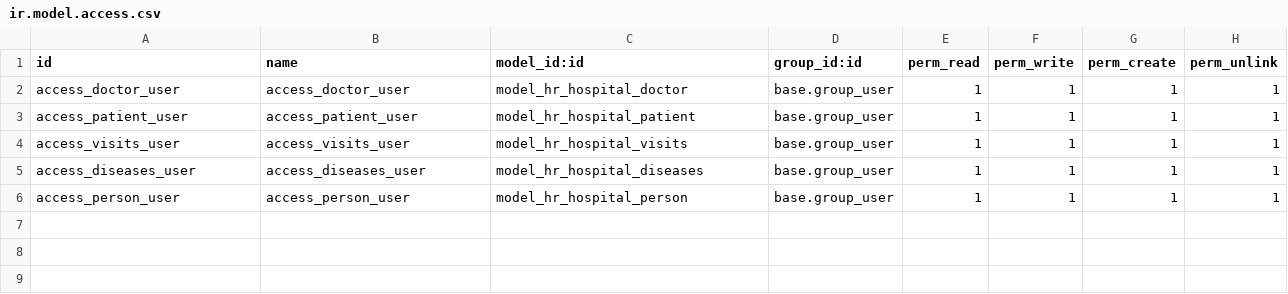
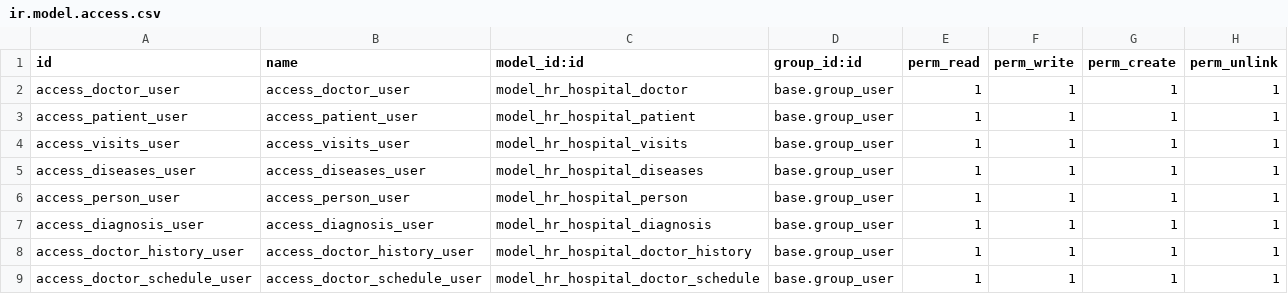
Before and after one commit to antonovmike/hr, a CSV file: hr_hospital/security/ir.model.access.csv, drawn as a sheet; the diff names each change by its address in the sheet, - before the commit and + after, or states it on an @@ line.

```diff
--- a/hr_hospital/security/ir.model.access.csv
+++ b/hr_hospital/security/ir.model.access.csv
+row 7: access_diagnosis_user | access_diagnosis_user | model_hr_hospital_diagnosis | base.group_user | 1 | 1 | 1 | 1
+row 8: access_doctor_history_user | access_doctor_history_user | model_hr_hospital_doctor_history | base.group_user | 1 | 1 | 1 | 1
+row 9: access_doctor_schedule_user | access_doctor_schedule_user | model_hr_hospital_doctor_schedule | base.group_user | 1 | 1 | 1 | 1
```
Also changed, not shown: 14 other files.
